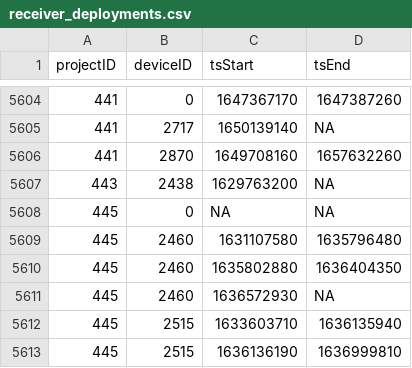
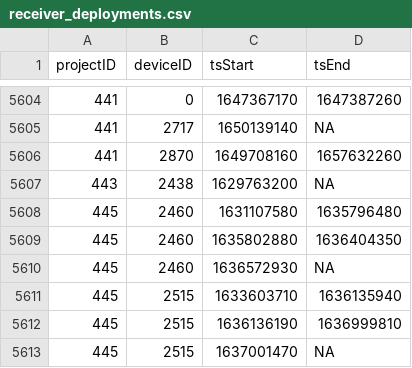
Before and after one commit to MotusWTS/motus-metadata-history, a CSV file: receiver_deployments.csv, drawn as a sheet; only a part is shown, gaps mark what is left out; the shorter side is filled out with more unchanged rows; the diff names each change by its address in the sheet, - before the commit and + after, or states it on an @@ line.

```diff
--- a/receiver_deployments.csv
+++ b/receiver_deployments.csv
-row 5608: 445 | 0 | NA | NA
```
Also changed, not shown: 1 other file.
